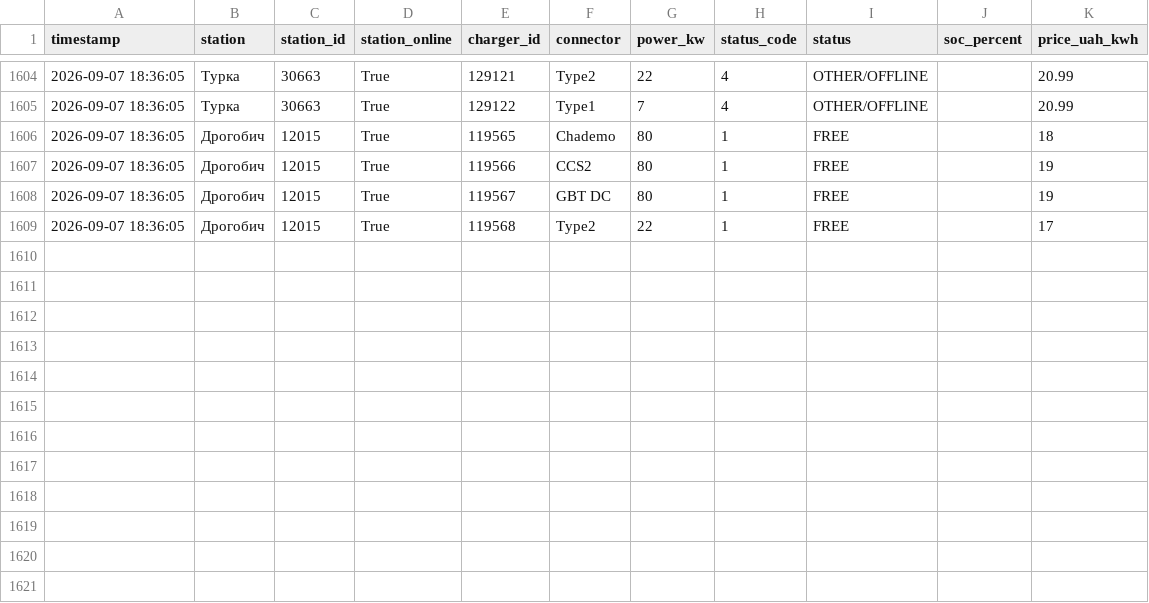
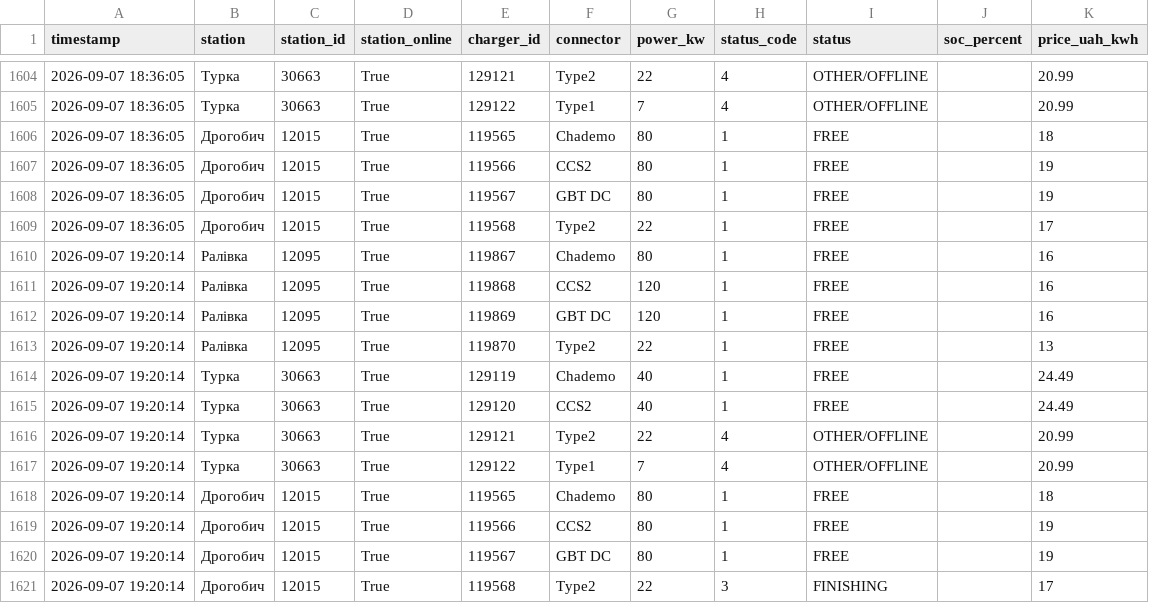
Before and after one commit to tershivskynazar-cpu/monitor-ev, a CSV file: data/evboost_history.csv, drawn as a sheet; only a part is shown, gaps mark what is left out.

```diff
--- a/data/evboost_history.csv
+++ b/data/evboost_history.csv
@@ -1609 +1609,13 @@
 2026-09-07 18:36:05,Дрогобич,12015,True,119568,Type2,22,1,FREE,,17
+2026-09-07 19:20:14,Ралівка,12095,True,119867,Chademo,80,1,FREE,,16
+2026-09-07 19:20:14,Ралівка,12095,True,119868,CCS2,120,1,FREE,,16
+2026-09-07 19:20:14,Ралівка,12095,True,119869,GBT DC,120,1,FREE,,16
+2026-09-07 19:20:14,Ралівка,12095,True,119870,Type2,22,1,FREE,,13
+2026-09-07 19:20:14,Турка,30663,True,129119,Chademo,40,1,FREE,,24.49
+2026-09-07 19:20:14,Турка,30663,True,129120,CCS2,40,1,FREE,,24.49
+2026-09-07 19:20:14,Турка,30663,True,129121,Type2,22,4,OTHER/OFFLINE,,20.99
+2026-09-07 19:20:14,Турка,30663,True,129122,Type1,7,4,OTHER/OFFLINE,,20.99
+2026-09-07 19:20:14,Дрогобич,12015,True,119565,Chademo,80,1,FREE,,18
+2026-09-07 19:20:14,Дрогобич,12015,True,119566,CCS2,80,1,FREE,,19
+2026-09-07 19:20:14,Дрогобич,12015,True,119567,GBT DC,80,1,FREE,,19
+2026-09-07 19:20:14,Дрогобич,12015,True,119568,Type2,22,3,FINISHING,,17
```
Also changed, not shown: 1 other file.
